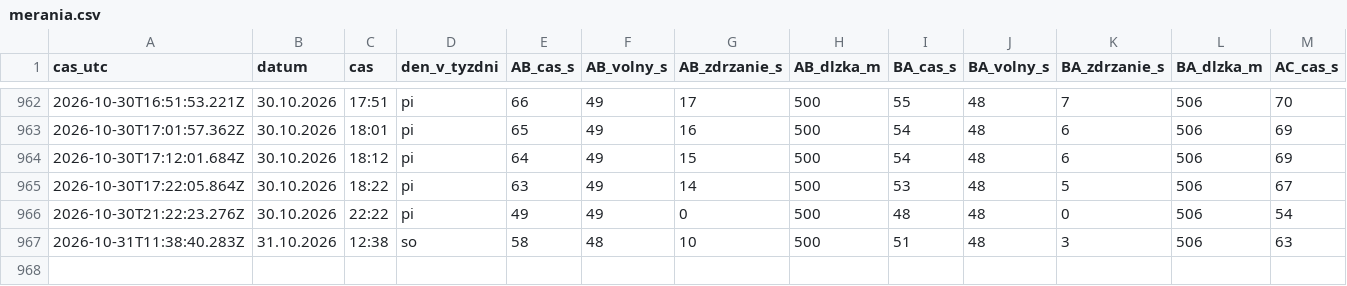
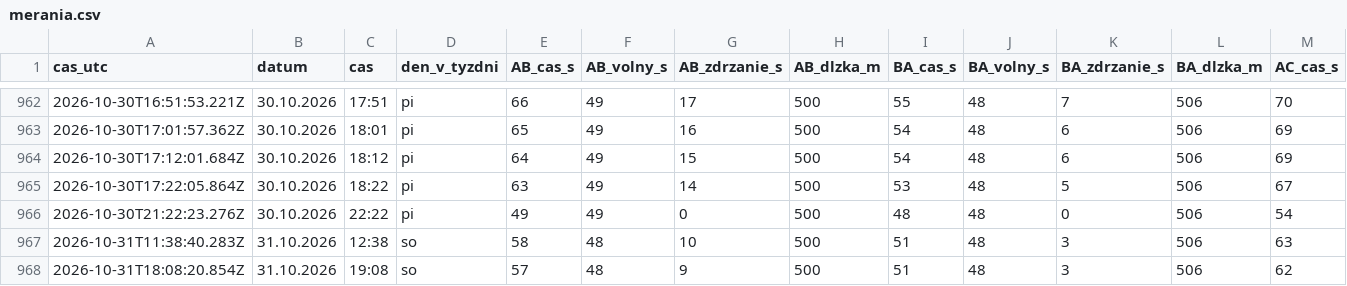
Before and after one commit to dzupka-hub/Kosice-kruhovy-objazd, a CSV file: data/merania.csv, drawn as a sheet; only a part is shown, gaps mark what is left out; rows hold the shown columns only; the diff names each change by its address in the sheet, - before the commit and + after, or states it on an @@ line.

```diff
--- a/data/merania.csv
+++ b/data/merania.csv
+row 968: 2026-10-31T18:08:20.854Z | 31.10.2026 | 19:08 | so | 57 | 48 | 9 | 500 | 51 | 48 | 3 | 506 | 62
```
Also changed, not shown: 2 other files.
